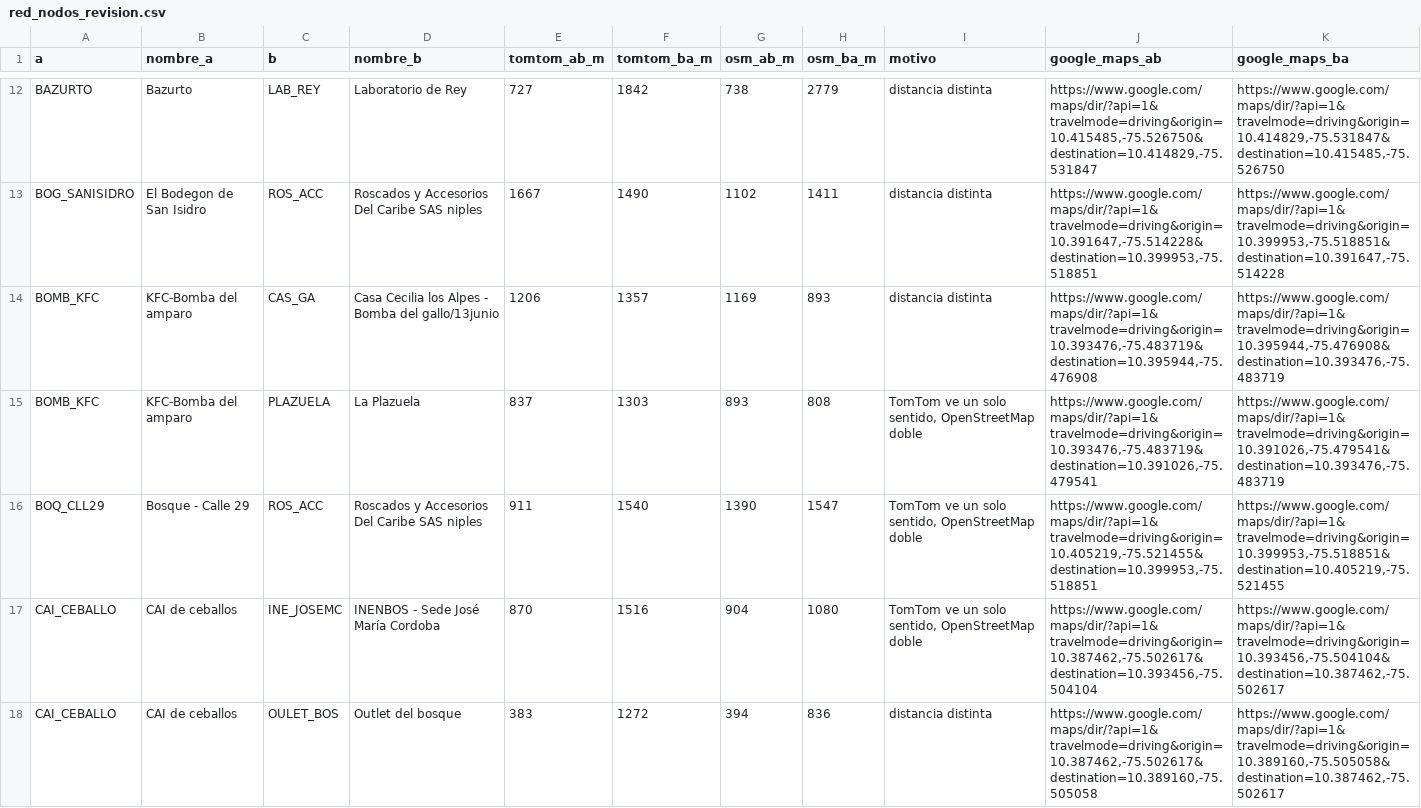
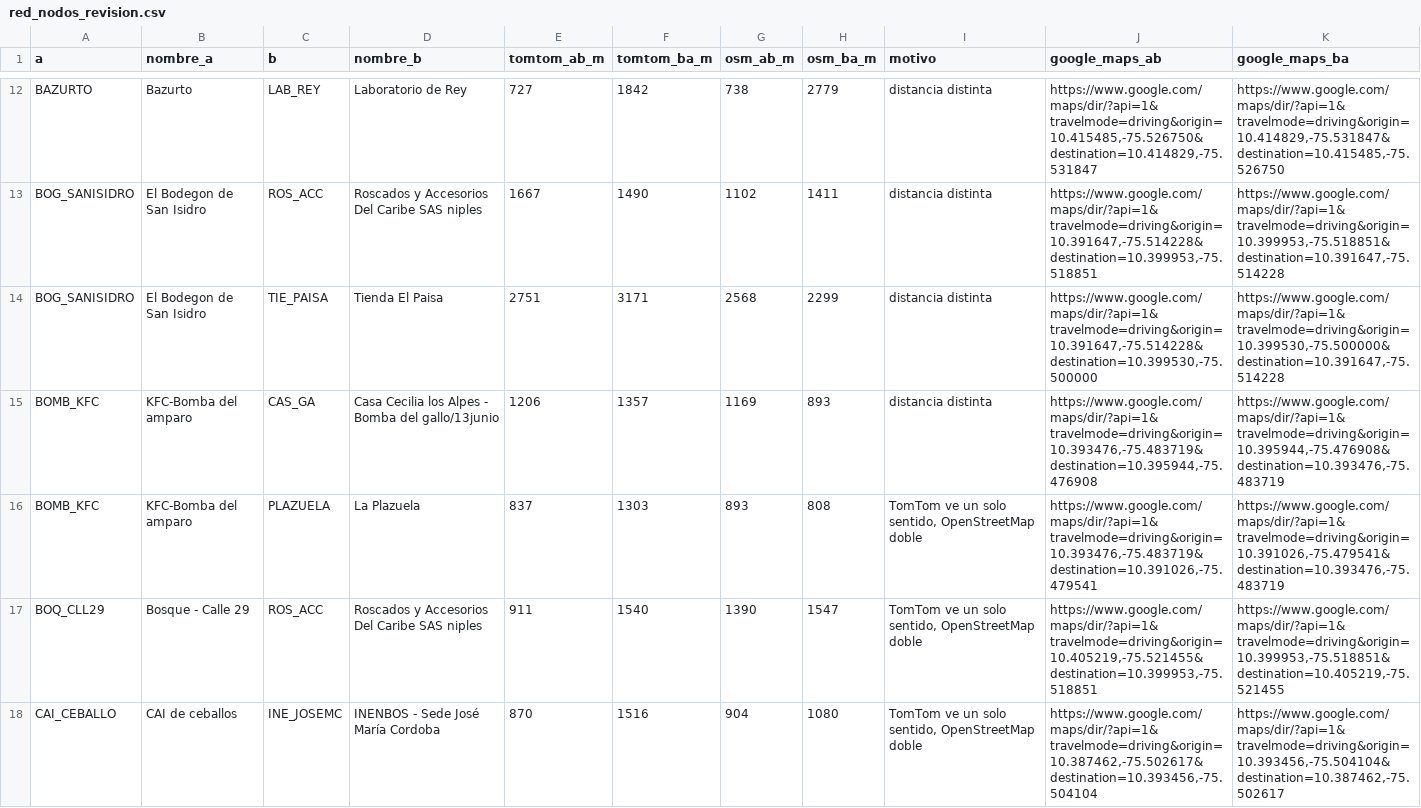
Before and after one commit to Manuuell/Monitor-TraficoCTG, a CSV file: data/red_nodos_revision.csv, drawn as a sheet; only a part is shown, gaps mark what is left out; the shorter side is filled out with more unchanged rows; the diff covers the shown part only; the diff names each change by its address in the sheet, - before the commit and + after, or states it on an @@ line.

Commit message:
Agrega los trazados de vuelta que faltaban en la red de nodos

```diff
--- a/data/red_nodos_revision.csv
+++ b/data/red_nodos_revision.csv
+row 14: BOG_SANISIDRO | El Bodegon de San Isidro | TIE_PAISA | Tienda El Paisa | 2751 | 3171 | 2568 | 2299 | distancia distinta | https://www.google.com/maps/dir/?api=1&travelmode=driving&origin=10.391647,-75.514228&destination=10.399530,-75.500000 | https://www.google.com/maps/dir/?api=1&travelmode=driving&origin=10.399530,-75.500000&destination=10.391647,-75.514228
```
Also changed, not shown: 1 added row elsewhere in this file, 1 other file.
